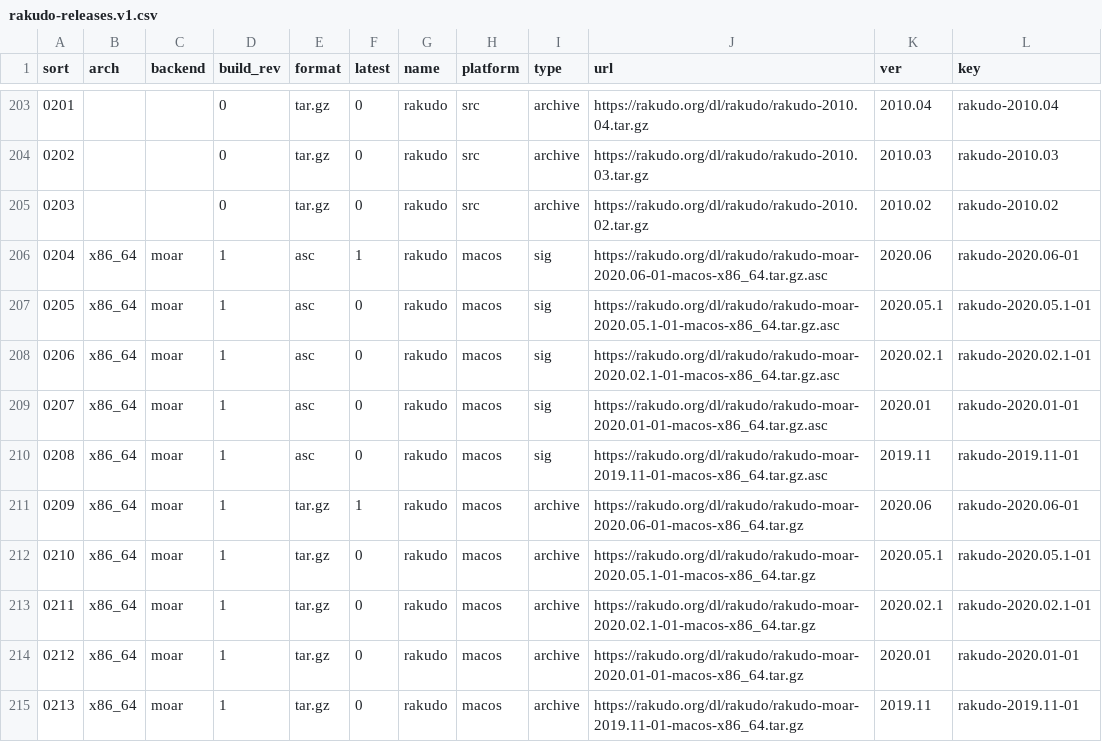
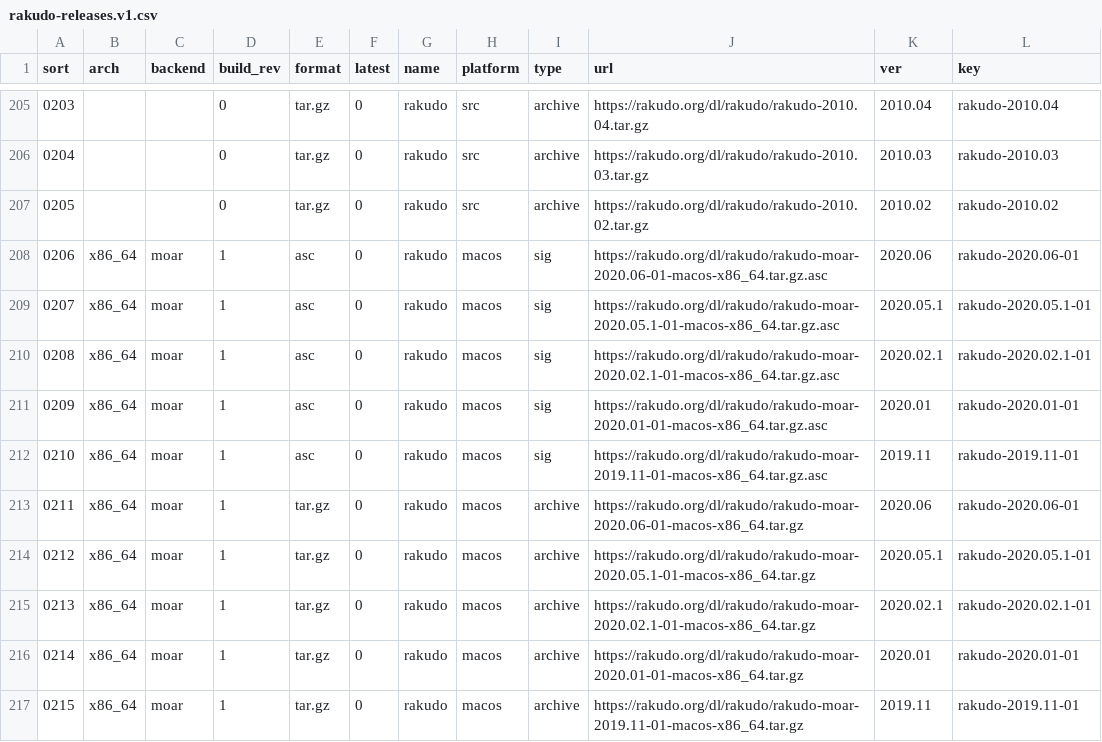
Before and after one commit to skaji/rakudo-releases, a CSV file: rakudo-releases.v1.csv, drawn as a sheet; only a part is shown, gaps mark what is left out; addresses are those after the commit; the diff covers the shown part only; the diff names each change by its address in the sheet, - before the commit and + after, or states it on an @@ line.

```diff
--- a/rakudo-releases.v1.csv
+++ b/rakudo-releases.v1.csv
@@ column A (sort) renumbered from row 15 down @@
-F208 (latest): 1
+F208 (latest): 0
-F213 (latest): 1
+F213 (latest): 0
```
Also changed, not shown: 2 added rows and 6 edited cells elsewhere in this file.
